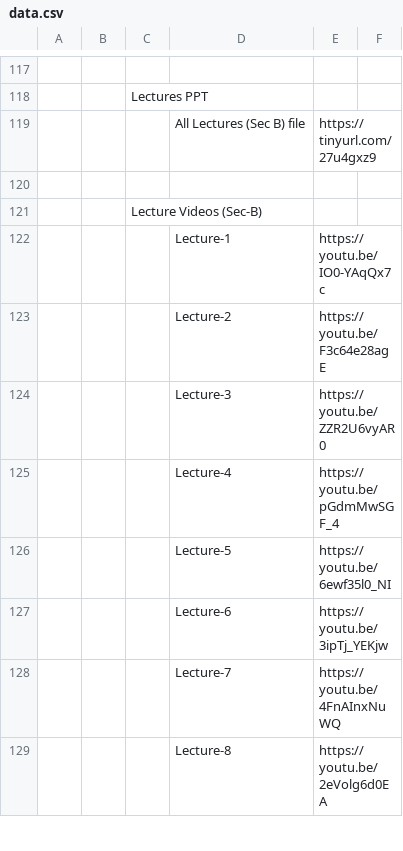
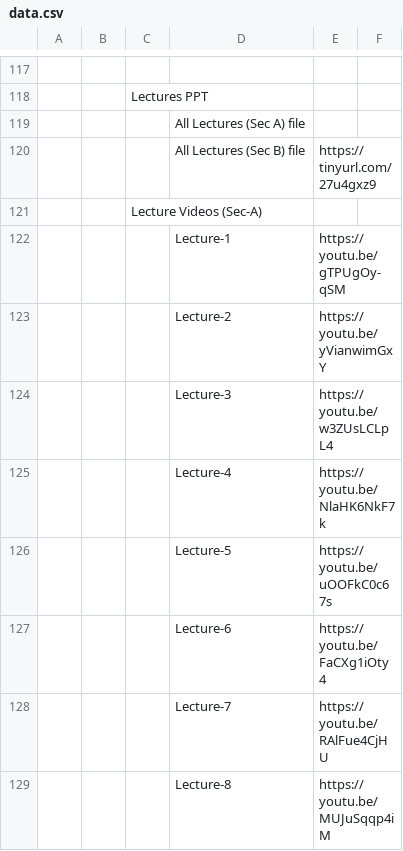
Before and after one commit to Isolatedislands/PapuaIsland, a CSV file: data.csv, drawn as a sheet; only a part is shown, gaps mark what is left out; the shorter side is filled out with more unchanged rows; the diff covers the shown part only; the diff names each change by its address in the sheet, - before the commit and + after, or states it on an @@ line.

```diff
--- a/data.csv
+++ b/data.csv
+row 119:  |  |  | All Lectures (Sec A) file
+row 121:  |  | Lecture Videos (Sec-A)
+row 122:  |  |  | Lecture-1 | https://youtu.be/gTPUgOy-qSM
+row 123:  |  |  | Lecture-2 | https://youtu.be/yVianwimGxY
+row 124:  |  |  | Lecture-3 | https://youtu.be/w3ZUsLCLpL4
+row 125:  |  |  | Lecture-4 | https://youtu.be/NlaHK6NkF7k
+row 126:  |  |  | Lecture-5 | https://youtu.be/uOOFkC0c67s
+row 127:  |  |  | Lecture-6 | https://youtu.be/FaCXg1iOty4
+row 128:  |  |  | Lecture-7 | https://youtu.be/RAlFue4CjHU
+row 129:  |  |  | Lecture-8 | https://youtu.be/MUJuSqqp4iM
```
Also changed, not shown: 10 added rows and 1 edited cell elsewhere in this file, 1 other file.
